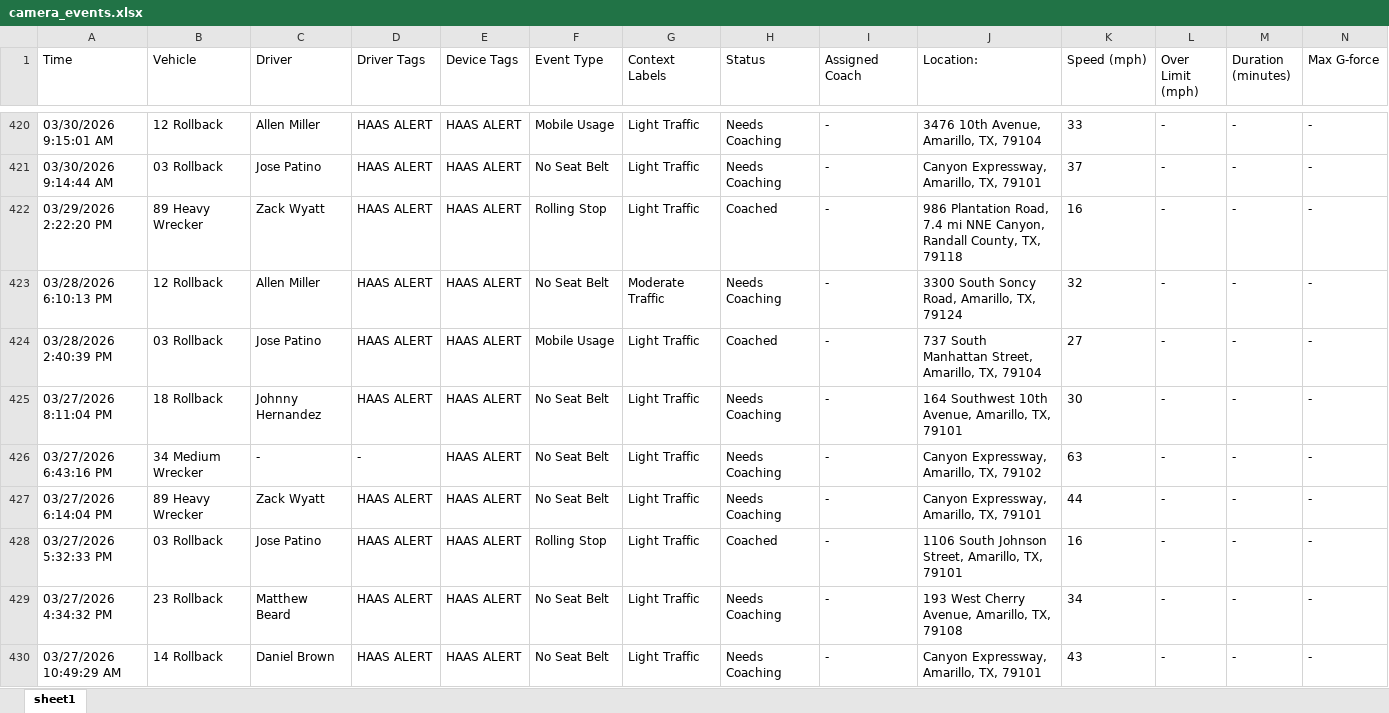
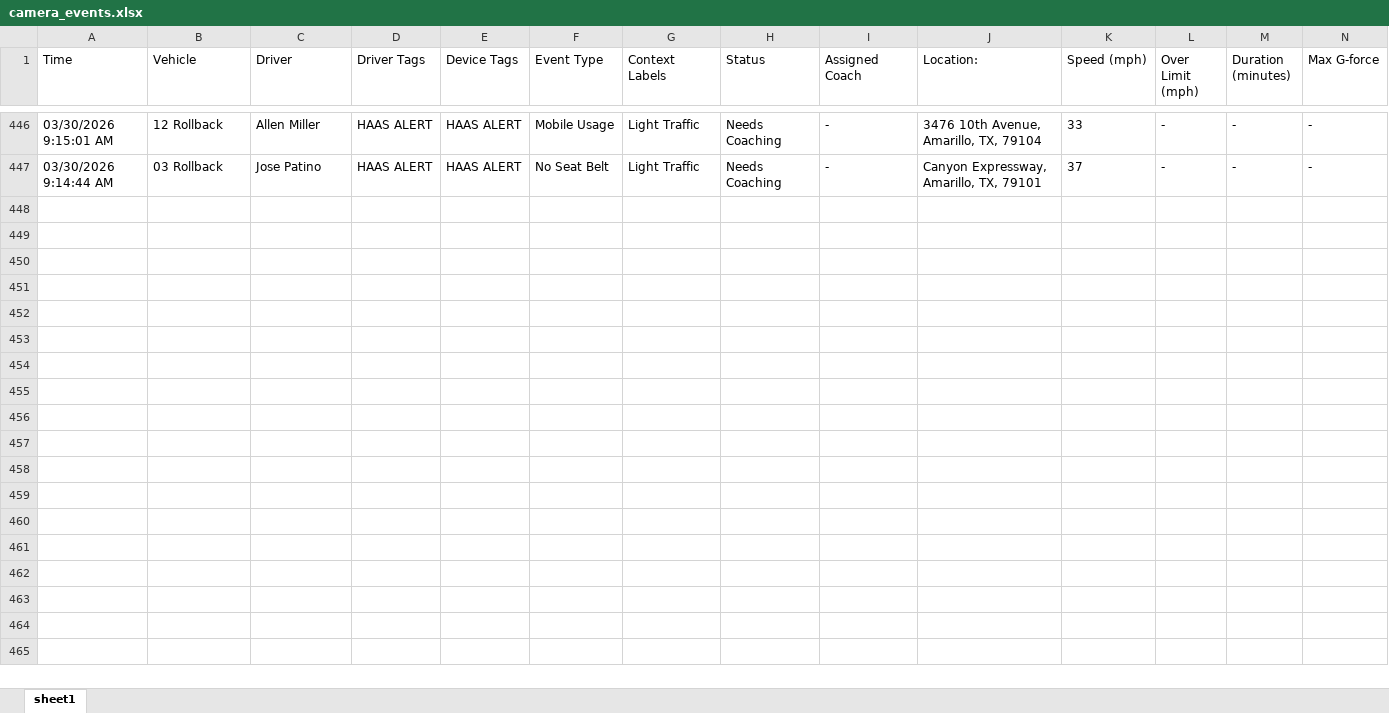
Before and after one commit to jmullins-DEN/t-miller, an Excel workbook: camera_events.xlsx, sheet sheet1, drawn as a sheet; only a part is shown, gaps mark what is left out; values as stored, in another font and other column widths than the file's, no borders; removed rows and columns are numbered as before the commit, all else as after; rows hold the shown columns only; the diff covers the shown part only; the diff names each change by its address in the sheet, - before the commit and + after, or states it on an @@ line.

Commit message:
Weekly data update: camera_events.xlsx

```diff
--- a/camera_events.xlsx (sheet sheet1)
+++ b/camera_events.xlsx (sheet sheet1)
-row 422: 03/29/2026 2:22:20 PM | 89 Heavy Wrecker | Zack Wyatt | HAAS ALERT | HAAS ALERT | Rolling Stop | Light Traffic | Coached | - | 986 Plantation Road, 7.4 mi NNE Canyon, Randall County, TX, 79118 | 16 | - | - | -
-row 423: 03/28/2026 6:10:13 PM | 12 Rollback | Allen Miller | HAAS ALERT | HAAS ALERT | No Seat Belt | Moderate Traffic | Needs Coaching | - | 3300 South Soncy Road, Amarillo, TX, 79124 | 32 | - | - | -
-row 424: 03/28/2026 2:40:39 PM | 03 Rollback | Jose Patino | HAAS ALERT | HAAS ALERT | Mobile Usage | Light Traffic | Coached | - | 737 South Manhattan Street, Amarillo, TX, 79104 | 27 | - | - | -
-row 425: 03/27/2026 8:11:04 PM | 18 Rollback | Johnny Hernandez | HAAS ALERT | HAAS ALERT | No Seat Belt | Light Traffic | Needs Coaching | - | 164 Southwest 10th Avenue, Amarillo, TX, 79101 | 30 | - | - | -
-row 426: 03/27/2026 6:43:16 PM | 34 Medium Wrecker | - | - | HAAS ALERT | No Seat Belt | Light Traffic | Needs Coaching | - | Canyon Expressway, Amarillo, TX, 79102 | 63 | - | - | -
-row 427: 03/27/2026 6:14:04 PM | 89 Heavy Wrecker | Zack Wyatt | HAAS ALERT | HAAS ALERT | No Seat Belt | Light Traffic | Needs Coaching | - | Canyon Expressway, Amarillo, TX, 79101 | 44 | - | - | -
-row 428: 03/27/2026 5:32:33 PM | 03 Rollback | Jose Patino | HAAS ALERT | HAAS ALERT | Rolling Stop | Light Traffic | Coached | - | 1106 South Johnson Street, Amarillo, TX, 79101 | 16 | - | - | -
-row 429: 03/27/2026 4:34:32 PM | 23 Rollback | Matthew Beard | HAAS ALERT | HAAS ALERT | No Seat Belt | Light Traffic | Needs Coaching | - | 193 West Cherry Avenue, Amarillo, TX, 79108 | 34 | - | - | -
-row 430: 03/27/2026 10:49:29 AM | 14 Rollback | Daniel Brown | HAAS ALERT | HAAS ALERT | No Seat Belt | Light Traffic | Needs Coaching | - | Canyon Expressway, Amarillo, TX, 79101 | 43 | - | - | -
```
Also changed, not shown: 26 added rows, 41 removed rows and 6 edited cells elsewhere in this sheet.
